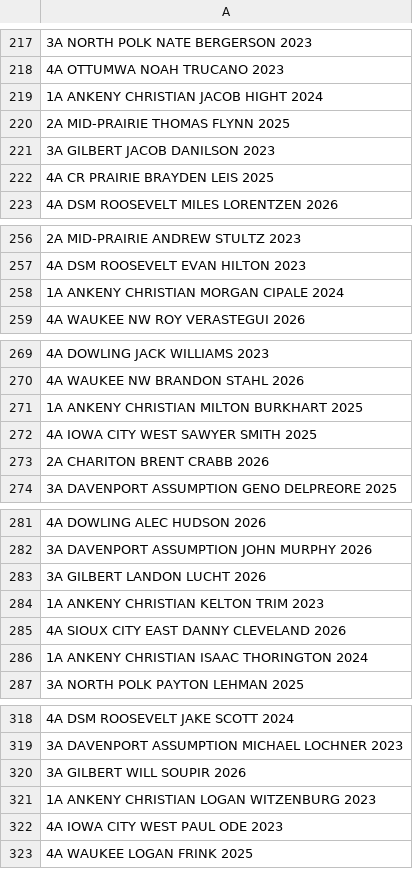
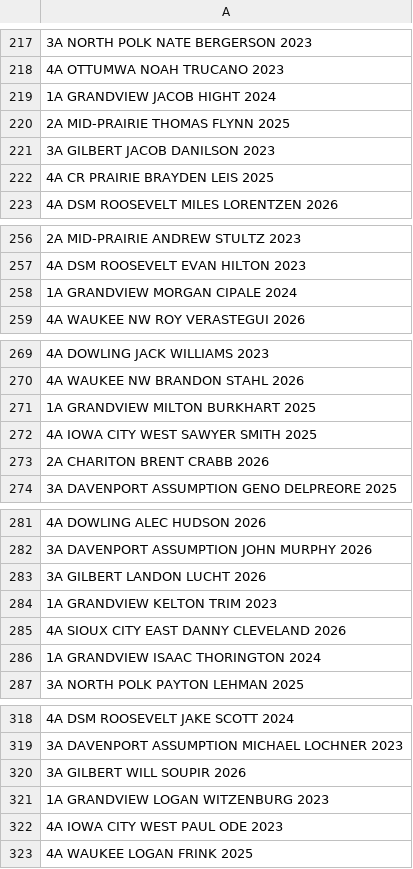
Before and after one commit to STEMfromMills/IA-XC-Results, a CSV file: csv input/2022-09-17-Pella.csv, drawn as a sheet; only a part is shown, gaps mark what is left out; the diff covers the shown part only.

```diff
--- a/csv input/2022-09-17-Pella.csv
+++ b/csv input/2022-09-17-Pella.csv
@@ -218,3 +218,3 @@
 4A OTTUMWA NOAH TRUCANO 2023
-1A ANKENY CHRISTIAN JACOB HIGHT 2024
+1A GRANDVIEW JACOB HIGHT 2024
 2A MID-PRAIRIE THOMAS FLYNN 2025
@@ -257,3 +257,3 @@
 4A DSM ROOSEVELT EVAN HILTON 2023
-1A ANKENY CHRISTIAN MORGAN CIPALE 2024
+1A GRANDVIEW MORGAN CIPALE 2024
 4A WAUKEE NW ROY VERASTEGUI 2026
@@ -270,3 +270,3 @@
 4A WAUKEE NW BRANDON STAHL 2026
-1A ANKENY CHRISTIAN MILTON BURKHART 2025
+1A GRANDVIEW MILTON BURKHART 2025
 4A IOWA CITY WEST SAWYER SMITH 2025
@@ -283,5 +283,5 @@
 3A GILBERT LANDON LUCHT 2026
-1A ANKENY CHRISTIAN KELTON TRIM 2023
+1A GRANDVIEW KELTON TRIM 2023
 4A SIOUX CITY EAST DANNY CLEVELAND 2026
-1A ANKENY CHRISTIAN ISAAC THORINGTON 2024
+1A GRANDVIEW ISAAC THORINGTON 2024
 3A NORTH POLK PAYTON LEHMAN 2025
@@ -320,3 +320,3 @@
 3A GILBERT WILL SOUPIR 2026
-1A ANKENY CHRISTIAN LOGAN WITZENBURG 2023
+1A GRANDVIEW LOGAN WITZENBURG 2023
 4A IOWA CITY WEST PAUL ODE 2023
```
Also changed, not shown: 4 edited cells elsewhere in this file, all_players.csv, csv input/2022-09-23-Griak MN Gold.csv, 18 other files.
